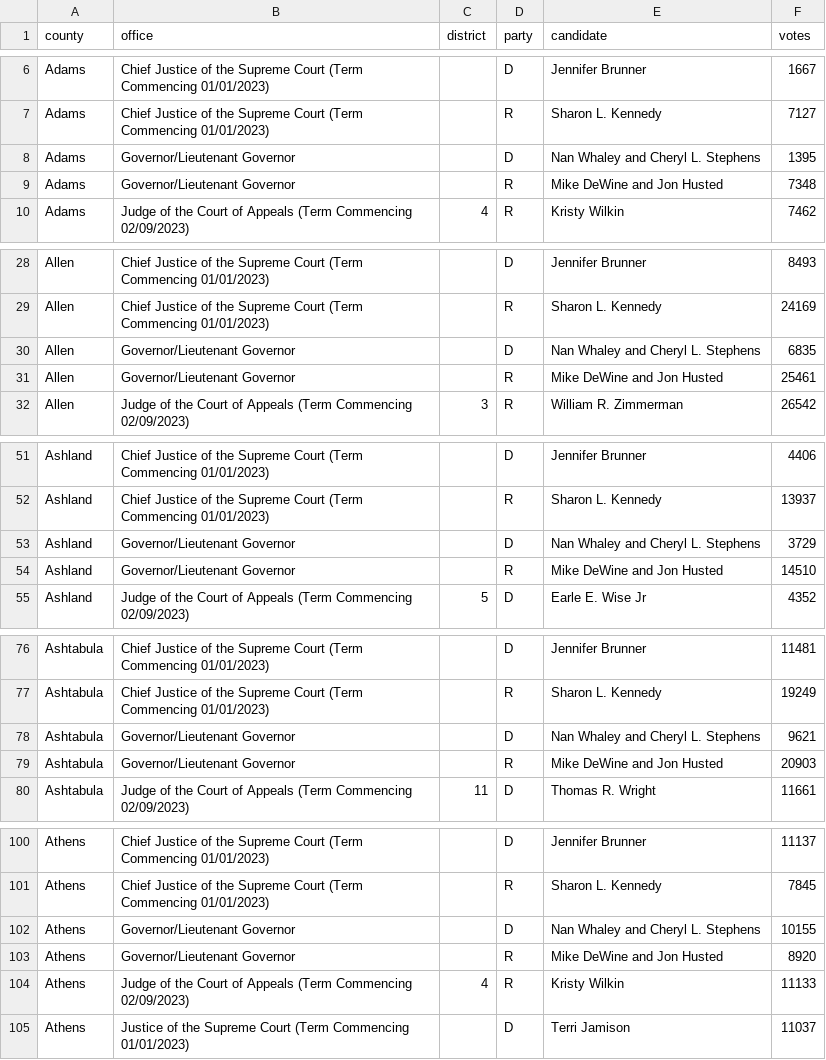
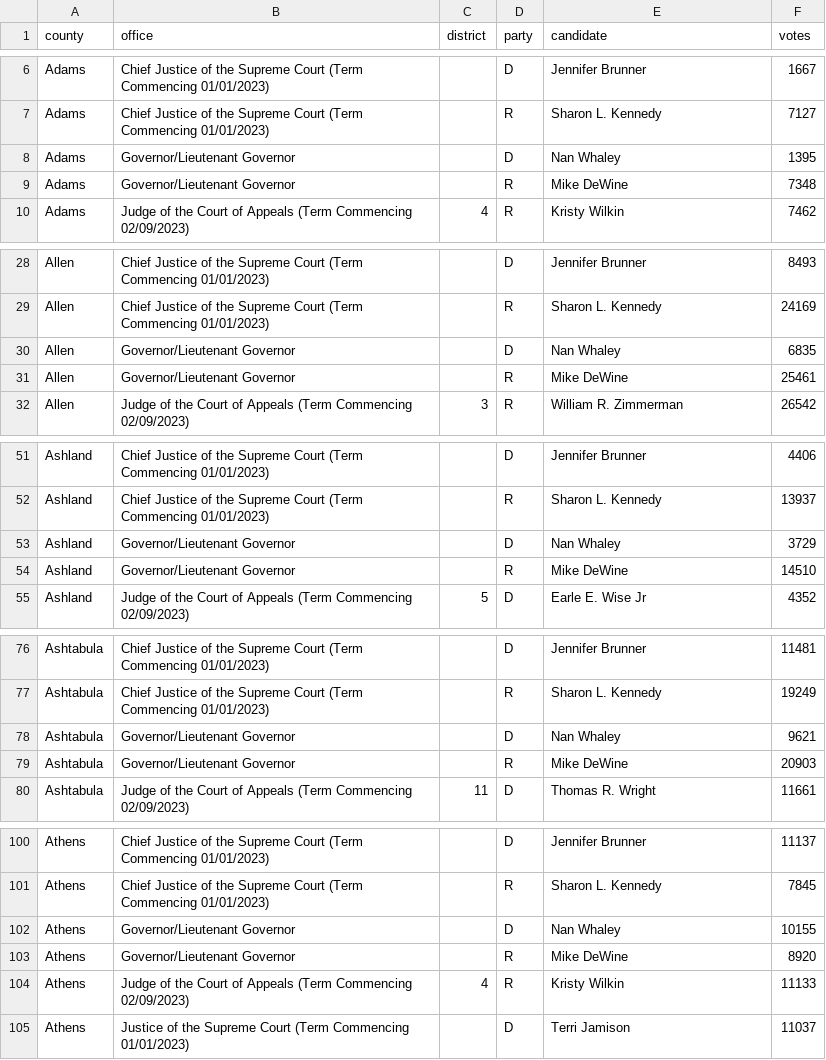
Before and after one commit to Tenjin25/OHPrecinctMap, a CSV file: data/2022/20221108__oh__general__county.csv, drawn as a sheet; only a part is shown, gaps mark what is left out; the diff covers the shown part only.

Commit message:
Refresh Ohio precinct assets and district styling

```diff
--- a/data/2022/20221108__oh__general__county.csv
+++ b/data/2022/20221108__oh__general__county.csv
@@ -7,4 +7,4 @@ Adams,Chief Justice of the Supreme Court (Term Commencing 01/01/2023),,D,Jennife
 Adams,Chief Justice of the Supreme Court (Term Commencing 01/01/2023),,R,Sharon L. Kennedy,7127
-Adams,Governor/Lieutenant Governor,,D,Nan Whaley and Cheryl L. Stephens,1395
-Adams,Governor/Lieutenant Governor,,R,Mike DeWine and Jon Husted,7348
+Adams,Governor/Lieutenant Governor,,D,Nan Whaley,1395
+Adams,Governor/Lieutenant Governor,,R,Mike DeWine,7348
 Adams,Judge of the Court of Appeals (Term Commencing 02/09/2023),4,R,Kristy Wilkin,7462
@@ -29,4 +29,4 @@ Allen,Chief Justice of the Supreme Court (Term Commencing 01/01/2023),,D,Jennife
 Allen,Chief Justice of the Supreme Court (Term Commencing 01/01/2023),,R,Sharon L. Kennedy,24169
-Allen,Governor/Lieutenant Governor,,D,Nan Whaley and Cheryl L. Stephens,6835
-Allen,Governor/Lieutenant Governor,,R,Mike DeWine and Jon Husted,25461
+Allen,Governor/Lieutenant Governor,,D,Nan Whaley,6835
+Allen,Governor/Lieutenant Governor,,R,Mike DeWine,25461
 Allen,Judge of the Court of Appeals (Term Commencing 02/09/2023),3,R,William R. Zimmerman,26542
@@ -52,4 +52,4 @@ Ashland,Chief Justice of the Supreme Court (Term Commencing 01/01/2023),,D,Jenni
 Ashland,Chief Justice of the Supreme Court (Term Commencing 01/01/2023),,R,Sharon L. Kennedy,13937
-Ashland,Governor/Lieutenant Governor,,D,Nan Whaley and Cheryl L. Stephens,3729
-Ashland,Governor/Lieutenant Governor,,R,Mike DeWine and Jon Husted,14510
+Ashland,Governor/Lieutenant Governor,,D,Nan Whaley,3729
+Ashland,Governor/Lieutenant Governor,,R,Mike DeWine,14510
 Ashland,Judge of the Court of Appeals (Term Commencing 02/09/2023),5,D,Earle E. Wise Jr,4352
@@ -77,4 +77,4 @@ Ashtabula,Chief Justice of the Supreme Court (Term Commencing 01/01/2023),,D,Jen
 Ashtabula,Chief Justice of the Supreme Court (Term Commencing 01/01/2023),,R,Sharon L. Kennedy,19249
-Ashtabula,Governor/Lieutenant Governor,,D,Nan Whaley and Cheryl L. Stephens,9621
-Ashtabula,Governor/Lieutenant Governor,,R,Mike DeWine and Jon Husted,20903
+Ashtabula,Governor/Lieutenant Governor,,D,Nan Whaley,9621
+Ashtabula,Governor/Lieutenant Governor,,R,Mike DeWine,20903
 Ashtabula,Judge of the Court of Appeals (Term Commencing 02/09/2023),11,D,Thomas R. Wright,11661
@@ -101,4 +101,4 @@ Athens,Chief Justice of the Supreme Court (Term Commencing 01/01/2023),,D,Jennif
 Athens,Chief Justice of the Supreme Court (Term Commencing 01/01/2023),,R,Sharon L. Kennedy,7845
-Athens,Governor/Lieutenant Governor,,D,Nan Whaley and Cheryl L. Stephens,10155
-Athens,Governor/Lieutenant Governor,,R,Mike DeWine and Jon Husted,8920
+Athens,Governor/Lieutenant Governor,,D,Nan Whaley,10155
+Athens,Governor/Lieutenant Governor,,R,Mike DeWine,8920
 Athens,Judge of the Court of Appeals (Term Commencing 02/09/2023),4,R,Kristy Wilkin,11133
```
Also changed, not shown: 166 edited cells elsewhere in this file, 27 other files.
